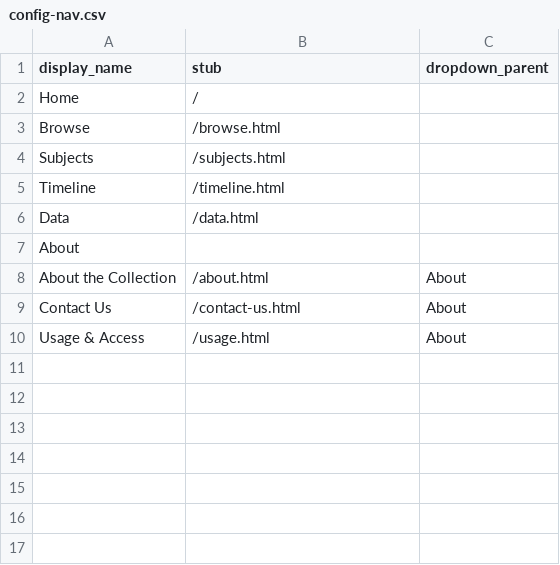
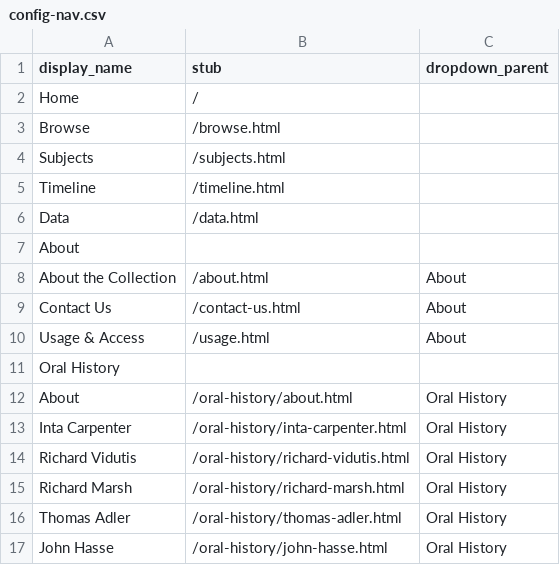
Before and after one commit to Julie21999/iu-the-gary-project, a CSV file: _data/config-nav.csv, drawn as a sheet; the diff names each change by its address in the sheet, - before the commit and + after, or states it on an @@ line.

Commit message:
Add oral history skeleton pages

```diff
--- a/_data/config-nav.csv
+++ b/_data/config-nav.csv
+row 11: Oral History
+row 12: About | /oral-history/about.html | Oral History
+row 13: Inta Carpenter | /oral-history/inta-carpenter.html | Oral History
+row 14: Richard Vidutis | /oral-history/richard-vidutis.html | Oral History
+row 15: Richard Marsh | /oral-history/richard-marsh.html | Oral History
+row 16: Thomas Adler | /oral-history/thomas-adler.html | Oral History
+row 17: John Hasse | /oral-history/john-hasse.html | Oral History
```
Also changed, not shown: 6 other files.
